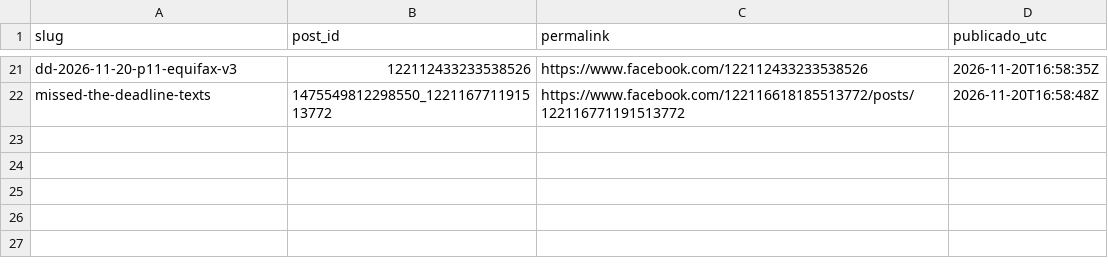
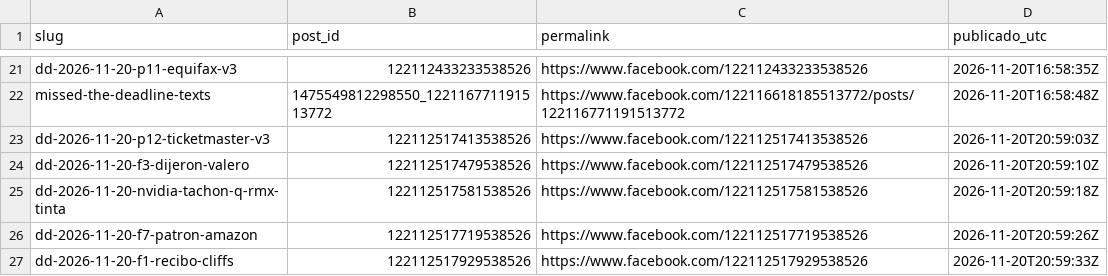
Before and after one commit to hardlypythonnmr/cpe-engine, a CSV file: earn/naos/motor/instagram/fb-publicados.csv, drawn as a sheet; only a part is shown, gaps mark what is left out; the diff names each change by its address in the sheet, - before the commit and + after, or states it on an @@ line.

Commit message:
fb-pagina: 2026-11-20T20:59Z

```diff
--- a/earn/naos/motor/instagram/fb-publicados.csv
+++ b/earn/naos/motor/instagram/fb-publicados.csv
+row 23: dd-2026-11-20-p12-ticketmaster-v3 | 122112517413538526 | https://www.facebook.com/122112517413538526 | 2026-11-20T20:59:03Z
+row 24: dd-2026-11-20-f3-dijeron-valero | 122112517479538526 | https://www.facebook.com/122112517479538526 | 2026-11-20T20:59:10Z
+row 25: dd-2026-11-20-nvidia-tachon-q-rmx-tinta | 122112517581538526 | https://www.facebook.com/122112517581538526 | 2026-11-20T20:59:18Z
+row 26: dd-2026-11-20-f7-patron-amazon | 122112517719538526 | https://www.facebook.com/122112517719538526 | 2026-11-20T20:59:26Z
+row 27: dd-2026-11-20-f1-recibo-cliffs | 122112517929538526 | https://www.facebook.com/122112517929538526 | 2026-11-20T20:59:33Z
```
